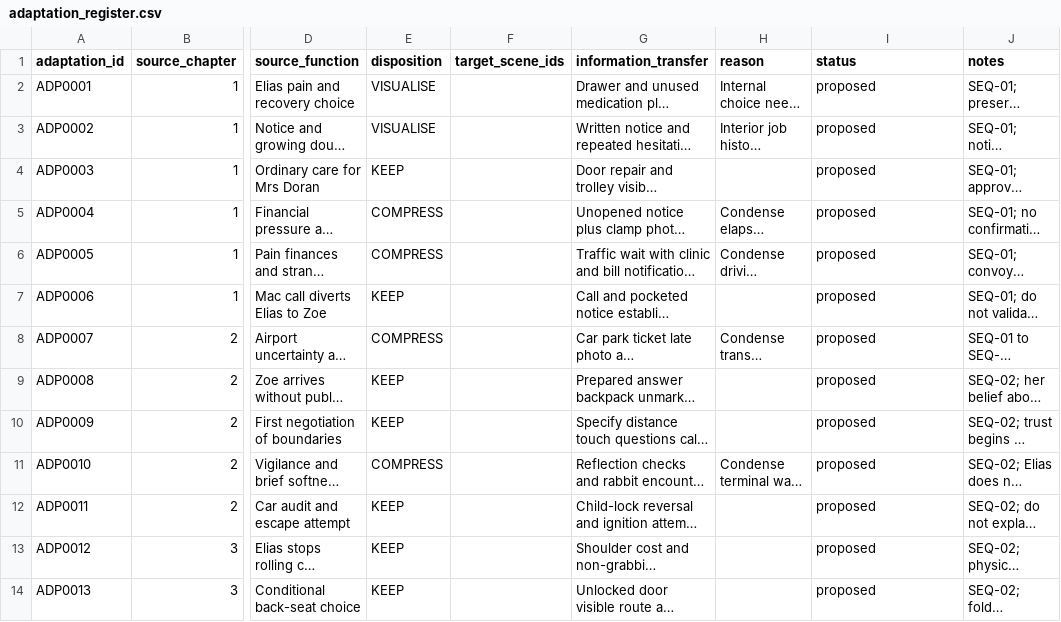
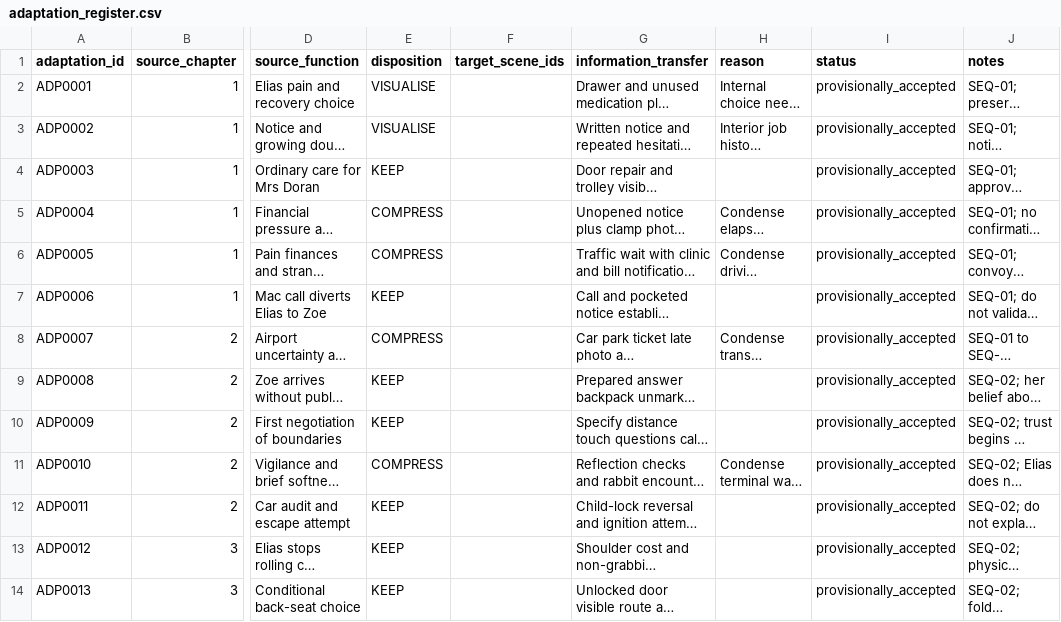
Before and after one commit to Christopher-Kokkinos/What_They_Called_Recovery, a CSV file: Active/Film/00_Control/adaptation_register.csv, drawn as a sheet; only a part is shown, gaps mark what is left out; long unchanged cells end in …; the diff covers the shown part only; the diff names each change by its address in the sheet, - before the commit and + after, or states it on an @@ line.

Commit message:
film: provisionally accept opening adaptation choices

```diff
--- a/Active/Film/00_Control/adaptation_register.csv
+++ b/Active/Film/00_Control/adaptation_register.csv
-I2:I14 (status): proposed
+I2:I14 (status): provisionally_accepted
```
Also changed, not shown: 13 edited cells elsewhere in this file, 4 other files.
